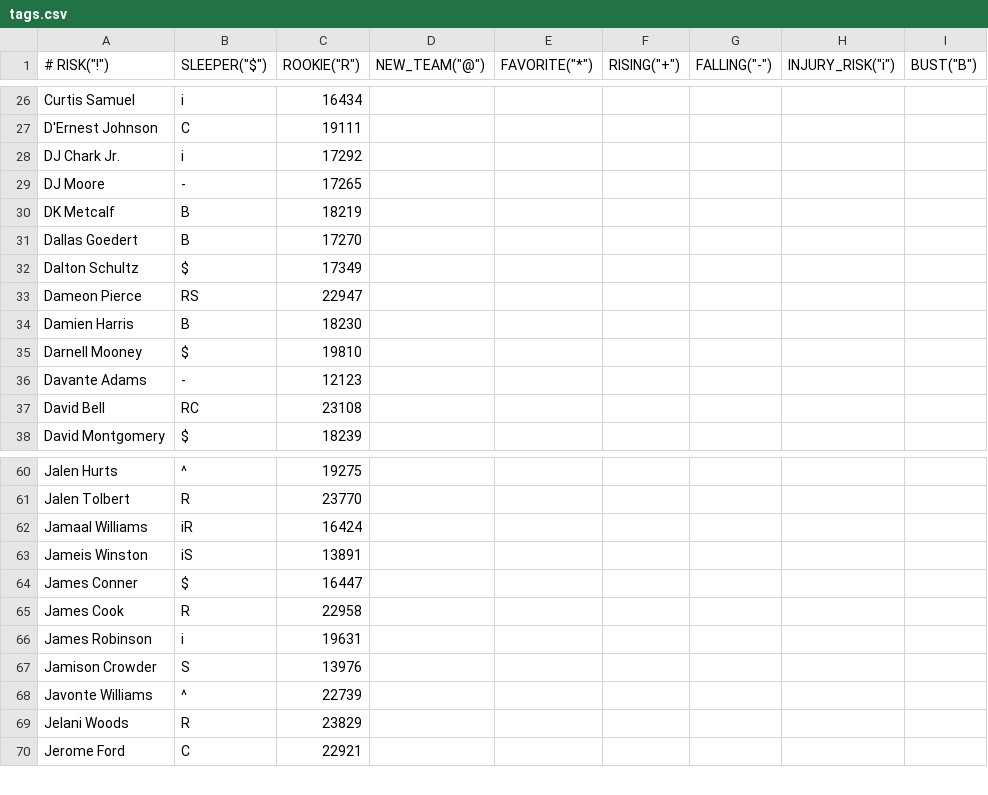
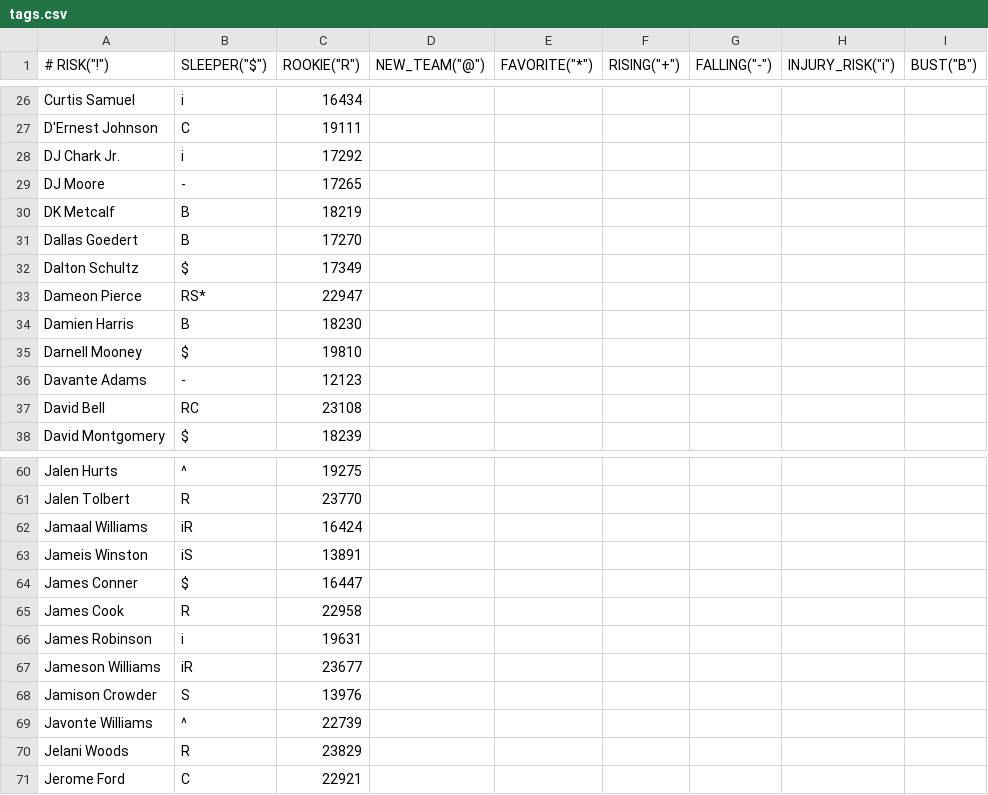
Before and after one commit to nickcjordan/DraftBuddy, a CSV file: DraftBuddyUI/src/main/resources/data/tags.csv, drawn as a sheet; only a part is shown, gaps mark what is left out.

```diff
--- a/DraftBuddyUI/src/main/resources/data/tags.csv
+++ b/DraftBuddyUI/src/main/resources/data/tags.csv
@@ -32,3 +32,3 @@ Dallas Goedert,B,17270
 Dalton Schultz,$,17349
-Dameon Pierce,RS,22947
+Dameon Pierce,RS*,22947
 Damien Harris,B,18230
@@ -66,2 +66,3 @@ James Cook,R,22958
 James Robinson,i,19631
+Jameson Williams,iR,23677
 Jamison Crowder,S,13976
```
Also changed, not shown: DraftBuddyUI/target/classes/data/tags.csv, 49 other files.
